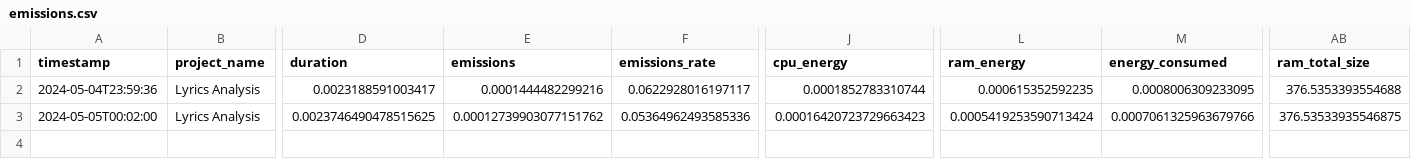
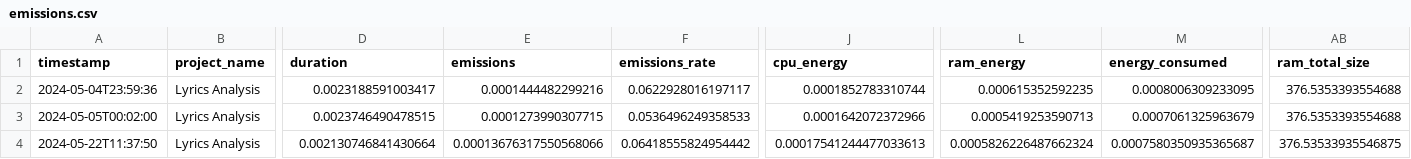
Before and after one commit to sabszh/cds_la, a CSV file: assignments/A3/out/emissions.csv, drawn as a sheet; only a part is shown, gaps mark what is left out; rows hold the shown columns only; the diff names each change by its address in the sheet, - before the commit and + after, or states it on an @@ line.

```diff
--- a/assignments/A3/out/emissions.csv
+++ b/assignments/A3/out/emissions.csv
-D3 (duration): 0.0023746490478515625
+D3 (duration): 0.0023746490478515
-E3 (emissions): 0.00012739903077151762
+E3 (emissions): 0.0001273990307715
-F3 (emissions_rate): 0.05364962493585336
+F3 (emissions_rate): 0.0536496249358533
-J3 (cpu_energy): 0.00016420723729663423
+J3 (cpu_energy): 0.0001642072372966
-L3 (ram_energy): 0.0005419253590713424
+L3 (ram_energy): 0.0005419253590713
-M3 (energy_consumed): 0.0007061325963679766
+M3 (energy_consumed): 0.0007061325963679
-AB3 (ram_total_size): 376.53533935546875
+AB3 (ram_total_size): 376.5353393554688
+row 4: 2024-05-22T11:37:50 | Lyrics Analysis | 0.002130746841430664 | 0.00013676317550568066 | 0.06418555824954442 | 0.00017541244477033613 | 0.0005826226487662324 | 0.0007580350935365687 | 376.53533935546875
```
Also changed, not shown: assignments/A1/out/emissions.csv, assignments/A2/out/emissions/emissions.csv, 32 other files.
